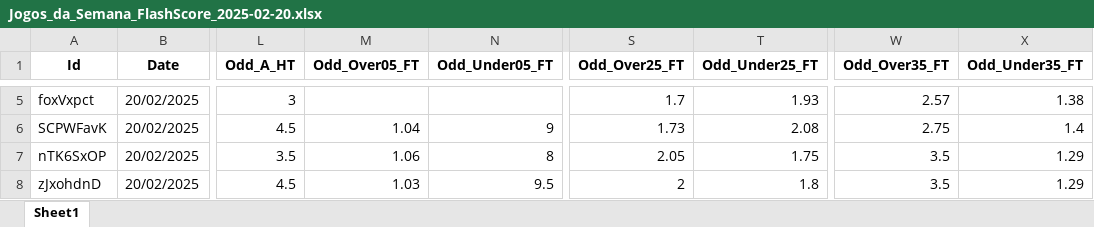
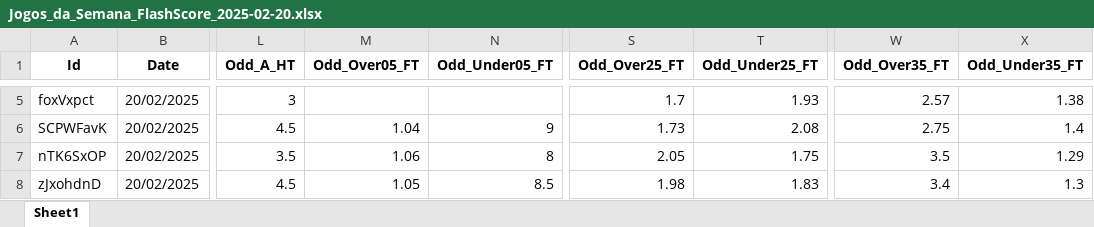
Before and after one commit to mtprado88/jogos_full, an Excel workbook: Jogos_da_Semana_FlashScore_2025-02-20.xlsx, sheet Sheet1, drawn as a sheet; only a part is shown, gaps mark what is left out; values as stored, in another font and other column widths than the file's, no borders; the diff covers the shown part only; the diff names each change by its address in the sheet, - before the commit and + after, or states it on an @@ line.

```diff
--- a/Jogos_da_Semana_FlashScore_2025-02-20.xlsx (sheet Sheet1)
+++ b/Jogos_da_Semana_FlashScore_2025-02-20.xlsx (sheet Sheet1)
-M8 (Odd_Over05_FT): 1.03
+M8 (Odd_Over05_FT): 1.05
-N8 (Odd_Under05_FT): 9.5
+N8 (Odd_Under05_FT): 8.5
-S8 (Odd_Over25_FT): 2
+S8 (Odd_Over25_FT): 1.98
-T8 (Odd_Under25_FT): 1.8
+T8 (Odd_Under25_FT): 1.83
-W8 (Odd_Over35_FT): 3.5
+W8 (Odd_Over35_FT): 3.4
-X8 (Odd_Under35_FT): 1.29
+X8 (Odd_Under35_FT): 1.3
```
Also changed, not shown: 48 edited cells elsewhere in this sheet.
